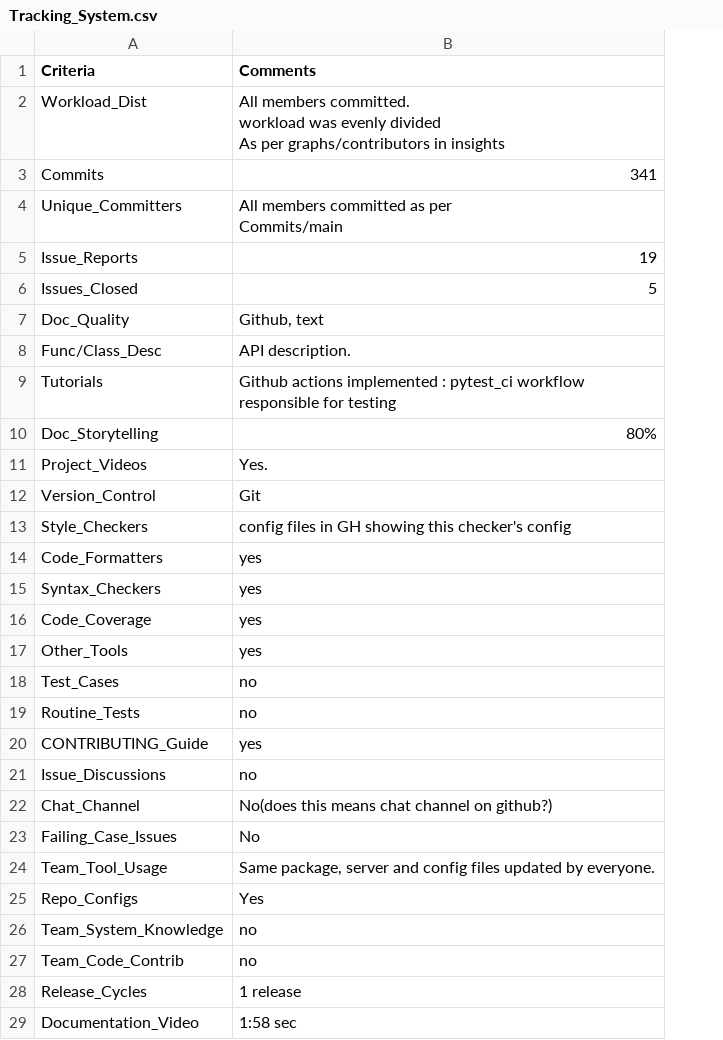
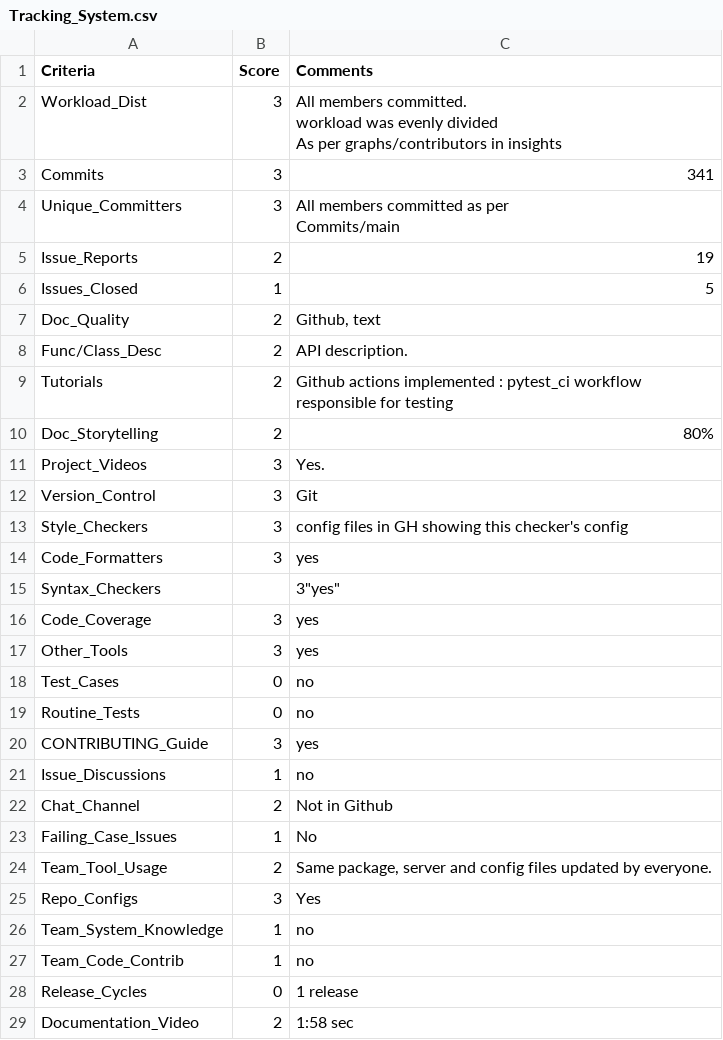
Before and after one commit to greyfiles/CSC510-Projects, a CSV file: proj1/Scores/Tracking_System.csv, drawn as a sheet; only a part is shown; addresses are those after the commit; the diff names each change by its address in the sheet, - before the commit and + after, or states it on an @@ line.

Commit message:
Added Scores grade

```diff
--- a/proj1/Scores/Tracking_System.csv
+++ b/proj1/Scores/Tracking_System.csv
+column B (Score), rows 2-29: 3 | 3 | 3 | 2 | 1 | 2 | 2 | 2 | 2 | 3 | 3 | 3 | 3 |  | 3 | 3 | 0 | 0 | 3 | 1 | 2 | 1 | 2 | 3 | 1 | 1 | 0 | 2
-C15 (Comments): yes
+C15 (Comments): 3"yes"
-C22 (Comments): No(does this means chat channel on github?)
+C22 (Comments): Not in Github
```
